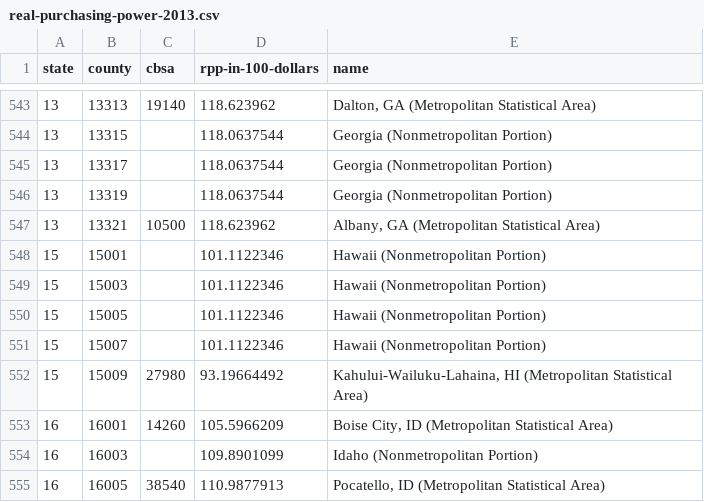
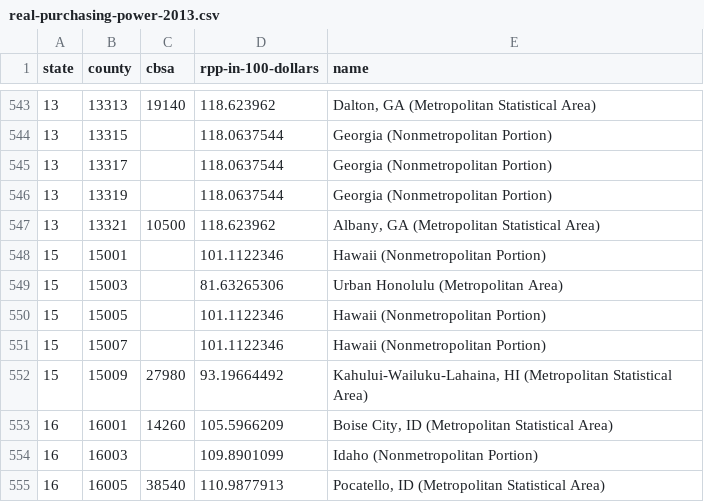
Before and after one commit to TaxFoundation/data, a CSV file: real-purchasing-power/current/real-purchasing-power-2013.csv, drawn as a sheet; only a part is shown, gaps mark what is left out.

```diff
--- a/real-purchasing-power/current/real-purchasing-power-2013.csv
+++ b/real-purchasing-power/current/real-purchasing-power-2013.csv
@@ -548,3 +548,3 @@ state,county,cbsa,rpp-in-100-dollars,name
 15,15001,,101.1122346,Hawaii (Nonmetropolitan Portion)
-15,15003,,101.1122346,Hawaii (Nonmetropolitan Portion)
+15,15003,,81.63265306,Urban Honolulu (Metropolitan Area)
 15,15005,,101.1122346,Hawaii (Nonmetropolitan Portion)
```
Also changed, not shown: real-purchasing-power/current/census-cbsa-to-county-fips.csv.
